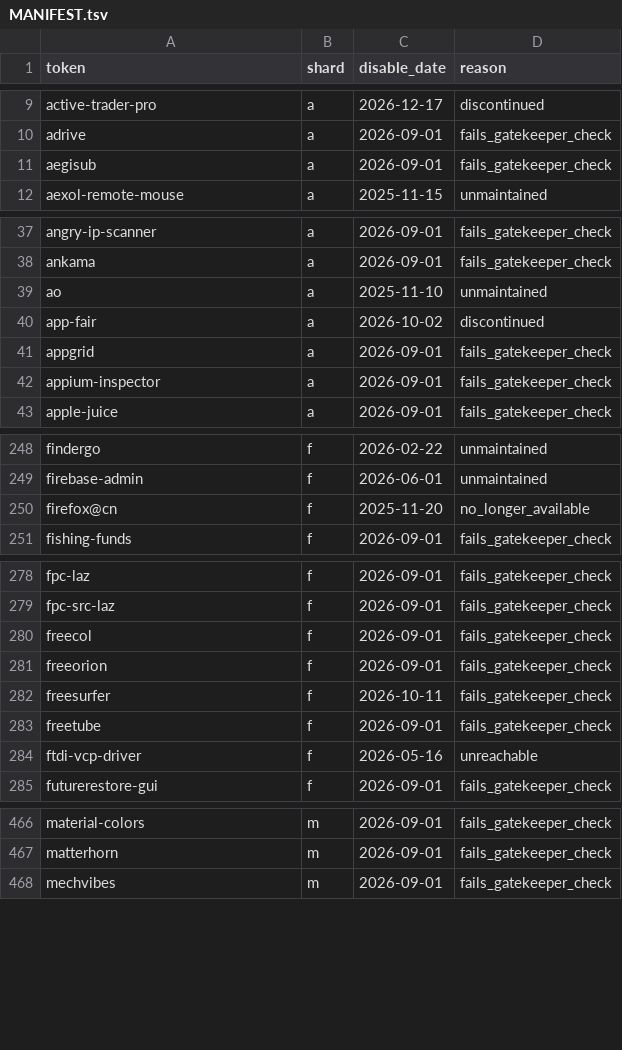
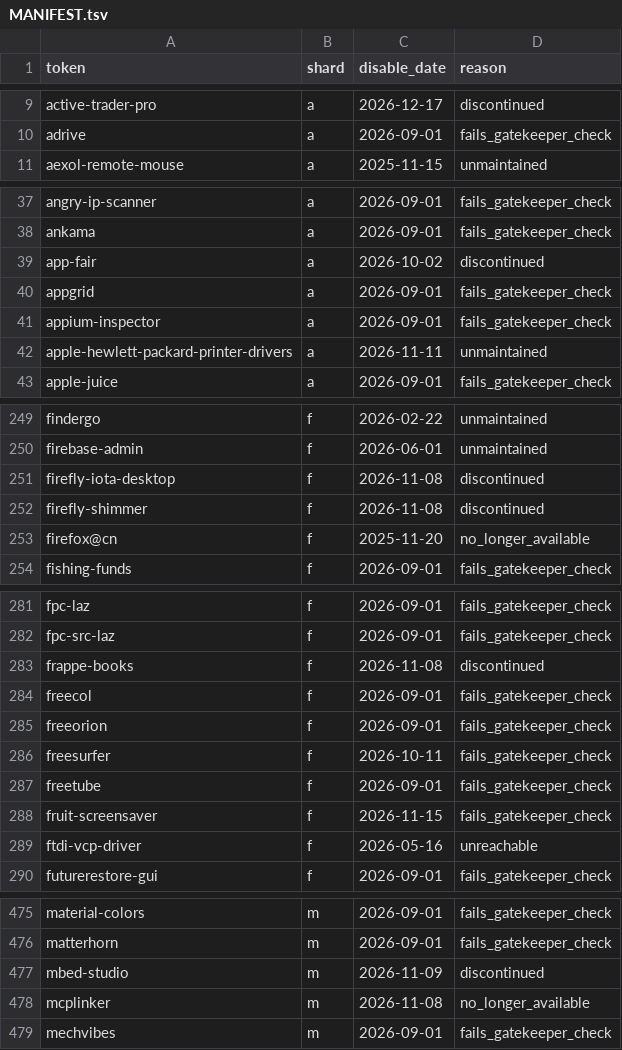
Before and after one commit to ylluminate/homebrew-attic, a TSV file: MANIFEST.tsv, drawn as a sheet; only a part is shown, gaps mark what is left out; removed rows and columns are numbered as before the commit, all else as after; the diff covers the shown part only; the diff names each change by its address in the sheet, - before the commit and + after, or states it on an @@ line.

```diff
--- a/MANIFEST.tsv
+++ b/MANIFEST.tsv
-row 11: aegisub | a | 2026-09-01 | fails_gatekeeper_check
-row 39: ao | a | 2025-11-10 | unmaintained
+row 42: apple-hewlett-packard-printer-drivers | a | 2026-11-11 | unmaintained
+row 251: firefly-iota-desktop | f | 2026-11-08 | discontinued
+row 252: firefly-shimmer | f | 2026-11-08 | discontinued
+row 283: frappe-books | f | 2026-11-08 | discontinued
+row 288: fruit-screensaver | f | 2026-11-15 | fails_gatekeeper_check
+row 477: mbed-studio | m | 2026-11-09 | discontinued
+row 478: mcplinker | m | 2026-11-08 | no_longer_available
```
Also changed, not shown: 21 added rows and 6 removed rows elsewhere in this file, 38 other files.
